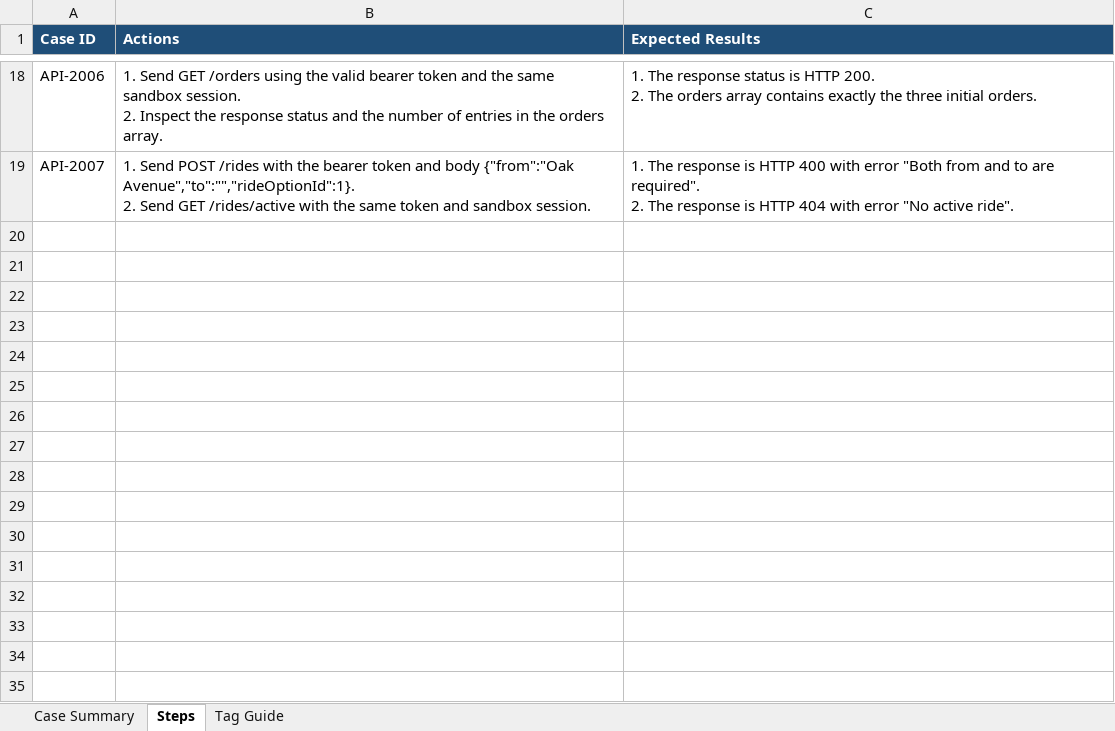
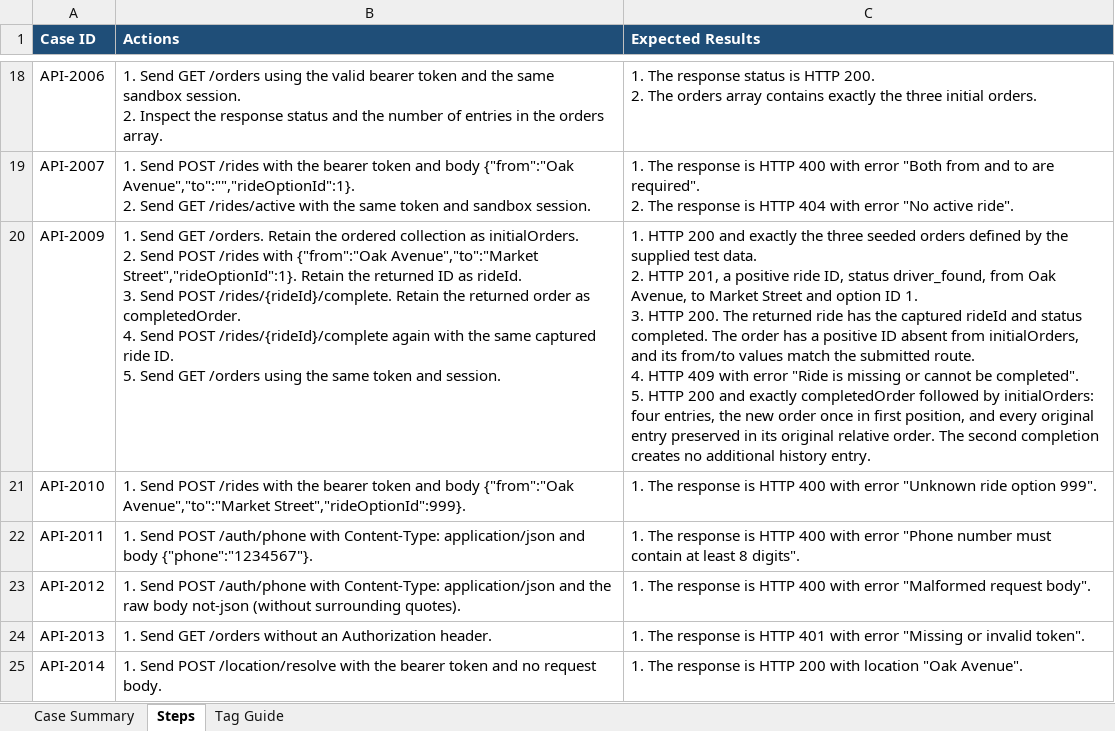
Before and after one commit to nebius-academy-templates/qa-template-week-4-workflow, an Excel workbook: repository-files/test-cases/test-cases.xlsx, sheet Steps, drawn as a sheet; only a part is shown, gaps mark what is left out; values as stored, in another font and other column widths than the file's, no borders; conditional formats and table styles not drawn; ↵ is a line break in a cell; the diff names each change by its address in the sheet, - before the commit and + after, or states it on an @@ line.

```diff
--- a/repository-files/test-cases/test-cases.xlsx (sheet Steps)
+++ b/repository-files/test-cases/test-cases.xlsx (sheet Steps)
+row 20: API-2009 | 1. Send GET /orders. Retain the ordered collection as initialOrders. ↵ 2. Send POST /rides with {"from":"Oak Avenue","to":"Market Street","rideOptionId":1}. Retain the returned ID as rideId. ↵ 3. Send POST /rides/{rideId}/complete. Retain the returned order as completedOrder. ↵ 4. Send POST /rides/{rideId}/complete again with the same captured ride ID. ↵ 5. Send GET /orders using the same token and session. | 1. HTTP 200 and exactly the three seeded orders defined by the supplied test data. ↵ 2. HTTP 201, a positive ride ID, status driver_found, from Oak Avenue, to Market Street and option ID 1. ↵ 3. HTTP 200. The returned ride has the captured rideId and status completed. The order has a positive ID absent from initialOrders, and its from/to values match the submitted route. ↵ 4. HTTP 409 with error "Ride is missing or cannot be completed". ↵ 5. HTTP 200 and exactly completedOrder followed by initialOrders: four entries, the new order once in first position, and every original entry preserved in its original relative order. The second completion creates no additional history entry.
+row 21: API-2010 | 1. Send POST /rides with the bearer token and body {"from":"Oak Avenue","to":"Market Street","rideOptionId":999}. | 1. The response is HTTP 400 with error "Unknown ride option 999".
+row 22: API-2011 | 1. Send POST /auth/phone with Content-Type: application/json and body {"phone":"1234567"}. | 1. The response is HTTP 400 with error "Phone number must contain at least 8 digits".
+row 23: API-2012 | 1. Send POST /auth/phone with Content-Type: application/json and the raw body not-json (without surrounding quotes). | 1. The response is HTTP 400 with error "Malformed request body".
+row 24: API-2013 | 1. Send GET /orders without an Authorization header. | 1. The response is HTTP 401 with error "Missing or invalid token".
+row 25: API-2014 | 1. Send POST /location/resolve with the bearer token and no request body. | 1. The response is HTTP 200 with location "Oak Avenue".
```
Also changed, not shown: sheet Case Summary, 1 other file.
